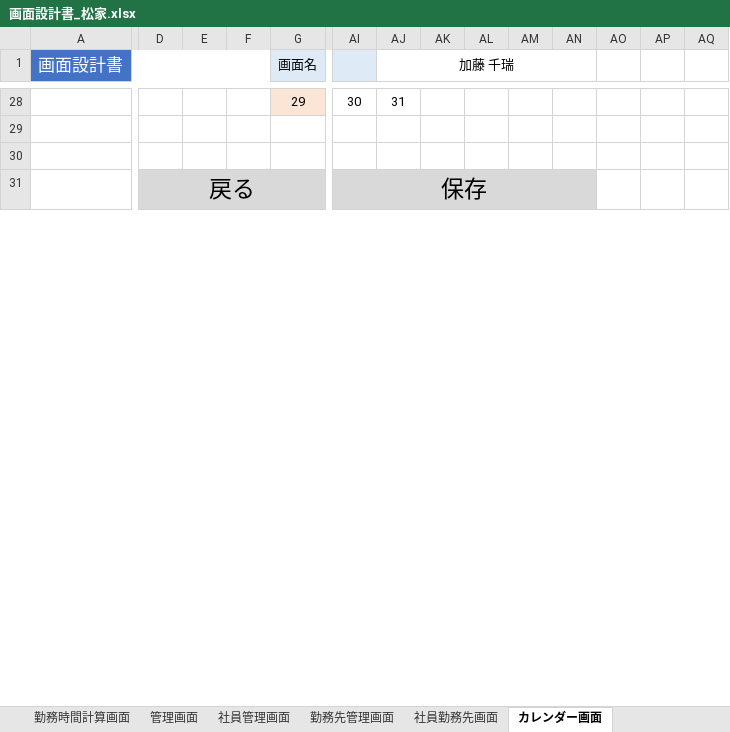
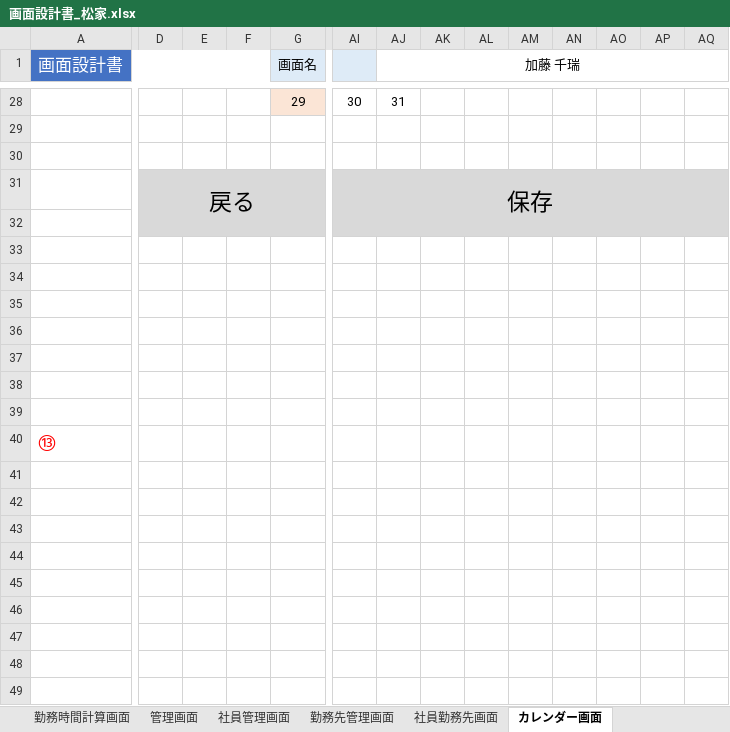
Before and after one commit to FIY24554/commpany_money, an Excel workbook: 設計書/画面設計書_松家.xlsx, sheet カレンダー画面, drawn as a sheet; only a part is shown, gaps mark what is left out; values as stored, in another font and other column widths than the file's, no borders; charts and pictures not drawn; removed rows and columns are numbered as before the commit, all else as after; rows hold the shown columns only; the diff covers the shown part only; the diff names each change by its address in the sheet, - before the commit and + after, or states it on an @@ line.

Commit message:
Update 画面設計書_松家.xlsx

```diff
--- a/設計書/画面設計書_松家.xlsx (sheet カレンダー画面)
+++ b/設計書/画面設計書_松家.xlsx (sheet カレンダー画面)
-AJ1:AN1 merged
+AJ1:AS1 merged
-D31:L32 merged
+D31:L32 merged
-AI31:AN32 merged
+AI31:AQ32 merged
-AO31:AQ31 fill: none
+AO31:AQ31 fill: #D9D9D9
+row 32: (empty)
+row 33: (empty)
+row 34: (empty)
+row 35: (empty)
+row 36: (empty)
+row 37: (empty)
+row 38: (empty)
+row 39: (empty)
+row 40: ⑬
+row 41: (empty)
+row 42: (empty)
+row 43: (empty)
+row 44: (empty)
+row 45: (empty)
+row 46: (empty)
+row 47: (empty)
+row 48: (empty)
+row 49: (empty)
```
Also changed, not shown: 35 added rows, 5 edited cells, cell formats and merged cells elsewhere in this sheet, charts or pictures.
